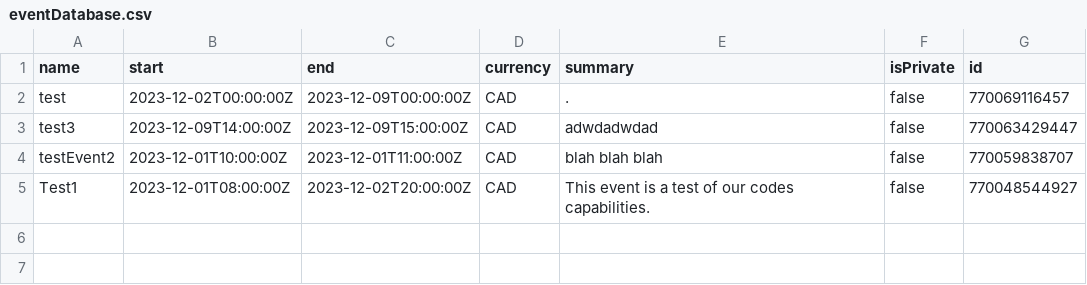
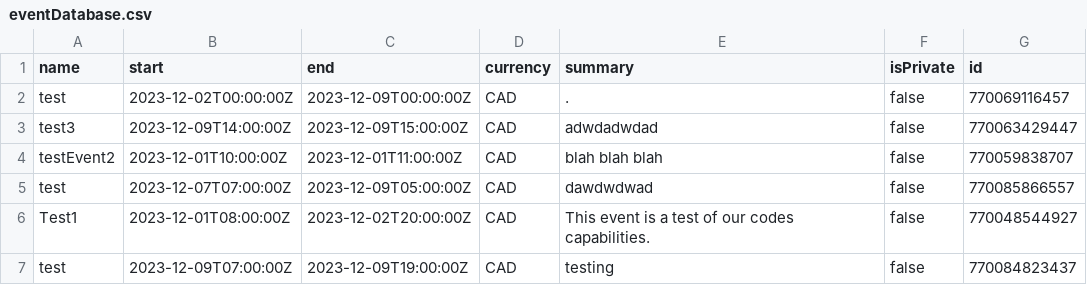
Before and after one commit to HassanFazal97/EventLink, a CSV file: src/eventDatabase.csv, drawn as a sheet; the diff names each change by its address in the sheet, - before the commit and + after, or states it on an @@ line.

```diff
--- a/src/eventDatabase.csv
+++ b/src/eventDatabase.csv
+row 5: test | 2023-12-07T07:00:00Z | 2023-12-09T05:00:00Z | CAD | dawdwdwad | false | 770085866557
+row 7: test | 2023-12-09T07:00:00Z | 2023-12-09T19:00:00Z | CAD | testing | false | 770084823437
```
Also changed, not shown: 17 other files.
